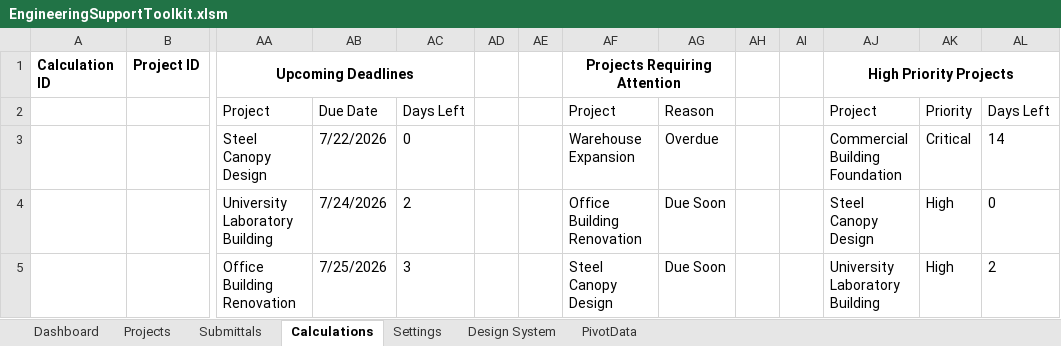
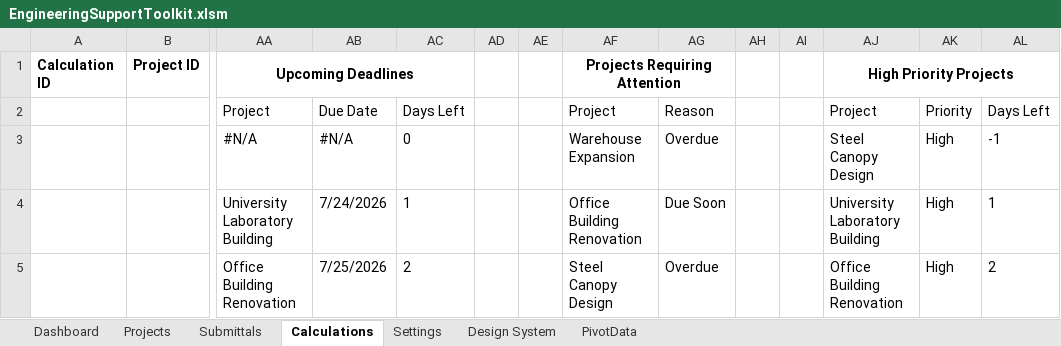
Before and after one commit to jc-magpantay/Engineering-Support-Automation-Toolkit, an Excel workbook: excel/Workbook/EngineeringSupportToolkit.xlsm, sheet Calculations, drawn as a sheet; only a part is shown, gaps mark what is left out; values as stored, in another font and other column widths than the file's, no borders; table styles not drawn; removed rows and columns are numbered as before the commit, all else as after; rows hold the shown columns only; the diff names each change by its address in the sheet, - before the commit and + after, or states it on an @@ line.

```diff
--- a/excel/Workbook/EngineeringSupportToolkit.xlsm (sheet Calculations)
+++ b/excel/Workbook/EngineeringSupportToolkit.xlsm (sheet Calculations)
-row 3:  |  | Steel Canopy Design | 7/22/2026 | 0 |  |  | Warehouse Expansion | Overdue |  |  | Commercial Building Foundation | Critical | 14
+row 3:  |  | #N/A | #N/A | 0 |  |  | Warehouse Expansion | Overdue |  |  | Steel Canopy Design | High | -1
-AC4: 2
+AC4: 1
-AJ4 (High Priority Projects): Steel Canopy Design
+AJ4 (High Priority Projects): University Laboratory Building
-AL4: 0
+AL4: 1
-AC5: 3
+AC5: 2
-AG5: Due Soon
+AG5: Overdue
-AJ5 (High Priority Projects): University Laboratory Building
+AJ5 (High Priority Projects): Office Building Renovation
```
Also changed, not shown: sheet Projects, sheet Dashboard, sheet PivotData, charts or pictures, 2 other files.
